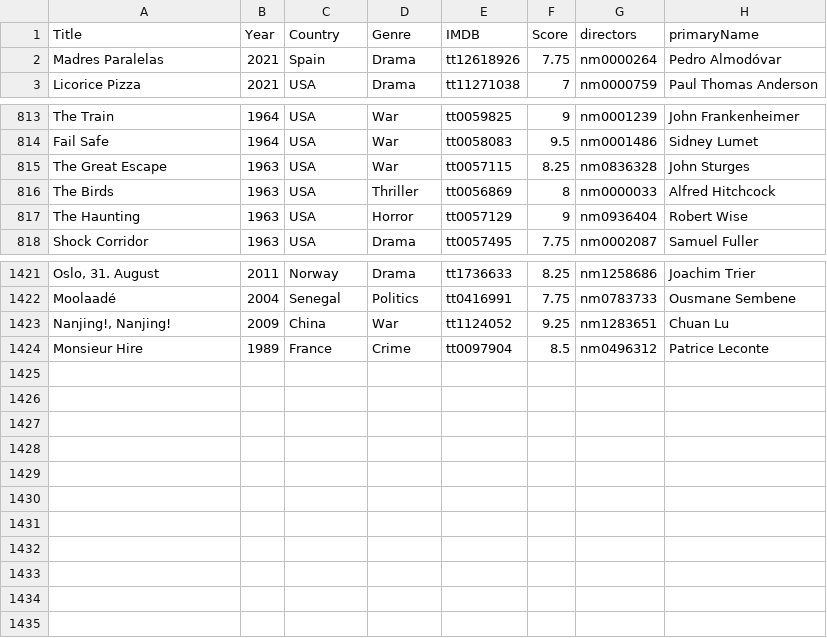
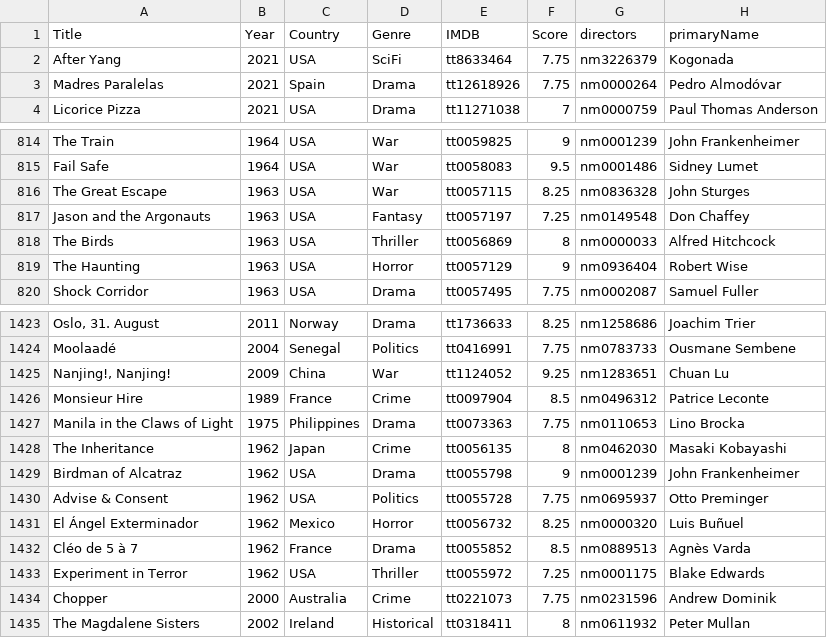
Before and after one commit to jpneto/movies, a CSV file: movies/best_movies_info.csv, drawn as a sheet; only a part is shown, gaps mark what is left out; the diff names each change by its address in the sheet, - before the commit and + after, or states it on an @@ line.

```diff
--- a/movies/best_movies_info.csv
+++ b/movies/best_movies_info.csv
+row 2: After Yang | 2021 | USA | SciFi | tt8633464 | 7.75 | nm3226379 | Kogonada
+row 817: Jason and the Argonauts | 1963 | USA | Fantasy | tt0057197 | 7.25 | nm0149548 | Don Chaffey
+row 1427: Manila in the Claws of Light | 1975 | Philippines | Drama | tt0073363 | 7.75 | nm0110653 | Lino Brocka
+row 1428: The Inheritance | 1962 | Japan | Crime | tt0056135 | 8 | nm0462030 | Masaki Kobayashi
+row 1429: Birdman of Alcatraz | 1962 | USA | Drama | tt0055798 | 9 | nm0001239 | John Frankenheimer
+row 1430: Advise & Consent | 1962 | USA | Politics | tt0055728 | 7.75 | nm0695937 | Otto Preminger
+row 1431: El Ángel Exterminador | 1962 | Mexico | Horror | tt0056732 | 8.25 | nm0000320 | Luis Buñuel
+row 1432: Cléo de 5 à 7 | 1962 | France | Drama | tt0055852 | 8.5 | nm0889513 | Agnès Varda
+row 1433: Experiment in Terror | 1962 | USA | Thriller | tt0055972 | 7.25 | nm0001175 | Blake Edwards
+row 1434: Chopper | 2000 | Australia | Crime | tt0221073 | 7.75 | nm0231596 | Andrew Dominik
+row 1435: The Magdalene Sisters | 2002 | Ireland | Historical | tt0318411 | 8 | nm0611932 | Peter Mullan
```
Also changed, not shown: movies/ratings.csv.
